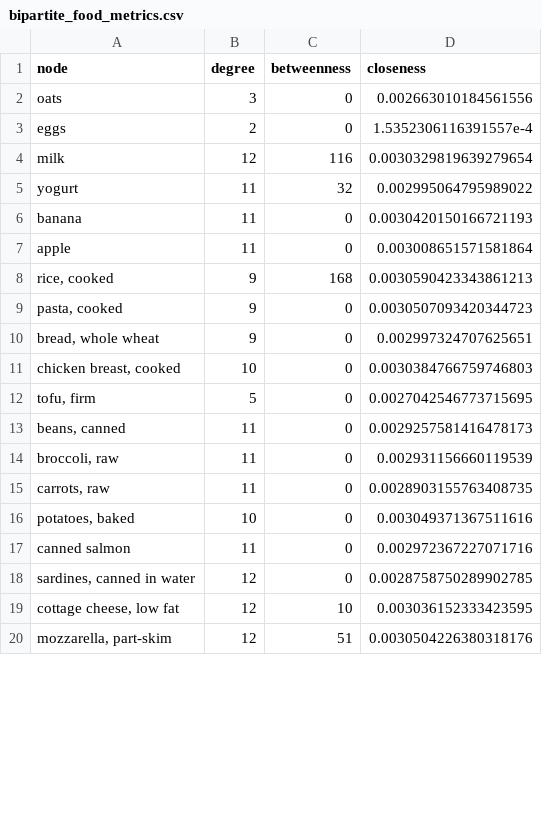
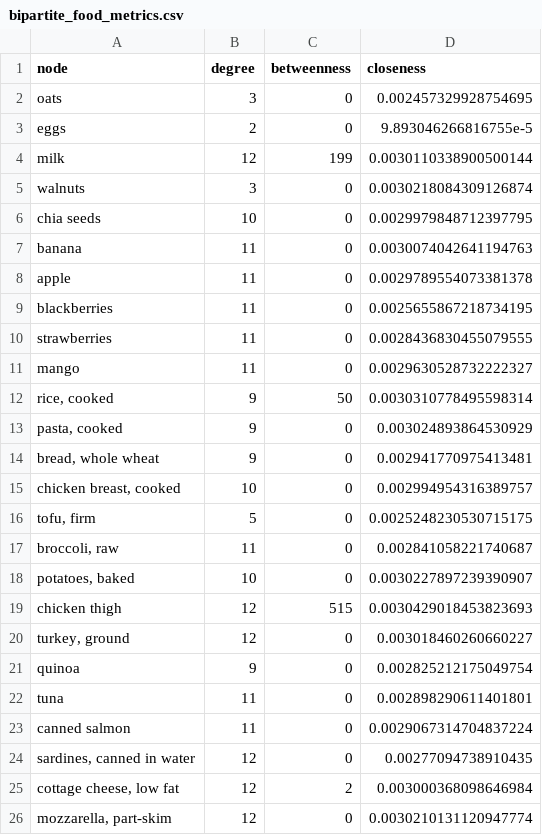
Before and after one commit to danielsokic/health-wellness-421-project, a CSV file: bipartite_food_metrics.csv, drawn as a sheet; only a part is shown; the diff covers the shown part only.

```diff
--- a/bipartite_food_metrics.csv
+++ b/bipartite_food_metrics.csv
@@ -1,20 +1,26 @@
 node,degree,betweenness,closeness
-oats,3,0,0.002663010184561556
-eggs,2,0,1.5352306116391557e-4
-milk,12,116,0.0030329819639279654
-yogurt,11,32,0.002995064795989022
-banana,11,0,0.0030420150166721193
-apple,11,0,0.003008651571581864
-"rice, cooked",9,168,0.0030590423343861213
-"pasta, cooked",9,0,0.0030507093420344723
-"bread, whole wheat",9,0,0.002997324707625651
-"chicken breast, cooked",10,0,0.0030384766759746803
-"tofu, firm",5,0,0.0027042546773715695
-"beans, canned",11,0,0.0029257581416478173
-"broccoli, raw",11,0,0.002931156660119539
-"carrots, raw",11,0,0.0028903155763408735
-"potatoes, baked",10,0,0.003049371367511616
-canned salmon,11,0,0.002972367227071716
-"sardines, canned in water",12,0,0.0028758750289902785
-"cottage cheese, low fat",12,10,0.003036152333423595
-"mozzarella, part-skim",12,51,0.0030504226380318176
+oats,3,0,0.002457329928754695
+eggs,2,0,9.893046266816755e-5
+milk,12,199,0.0030110338900500144
+walnuts,3,0,0.0030218084309126874
+chia seeds,10,0,0.0029979848712397795
+banana,11,0,0.0030074042641194763
+apple,11,0,0.0029789554073381378
+blackberries,11,0,0.0025655867218734195
+strawberries,11,0,0.0028436830455079555
+mango,11,0,0.0029630528732222327
+"rice, cooked",9,50,0.0030310778495598314
+"pasta, cooked",9,0,0.003024893864530929
+"bread, whole wheat",9,0,0.002941770975413481
+"chicken breast, cooked",10,0,0.002994954316389757
+"tofu, firm",5,0,0.0025248230530715175
+"broccoli, raw",11,0,0.002841058221740687
+"potatoes, baked",10,0,0.0030227897239390907
+chicken thigh,12,515,0.0030429018453823693
+"turkey, ground",12,0,0.003018460260660227
+quinoa,9,0,0.002825212175049754
+tuna,11,0,0.002898290611401801
+canned salmon,11,0,0.0029067314704837224
+"sardines, canned in water",12,0,0.00277094738910435
+"cottage cheese, low fat",12,2,0.003000368098646984
+"mozzarella, part-skim",12,0,0.0030210131120947774
```
Also changed, not shown: 12 added rows and 3 edited cells elsewhere in this file, food_centrality.csv, 3 other files.
